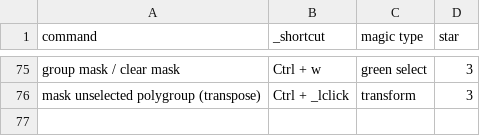
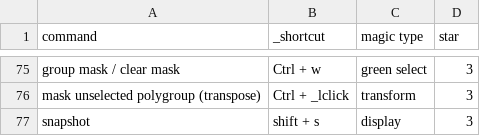
Before and after one commit to Arza-3d/doc-ZBrush-ZClassroom, a CSV file: database/ZShortcut.csv, drawn as a sheet; only a part is shown, gaps mark what is left out.

Commit message:
update shortcut

```diff
--- a/database/ZShortcut.csv
+++ b/database/ZShortcut.csv
@@ -76 +76,2 @@ group mask / clear mask,Ctrl + w,green select,3
 mask unselected polygroup (transpose),Ctrl + _lclick,transform,3
+snapshot,shift + s,display,3
```
Also changed, not shown: database/ZClassroom.csv, 2 other files.
